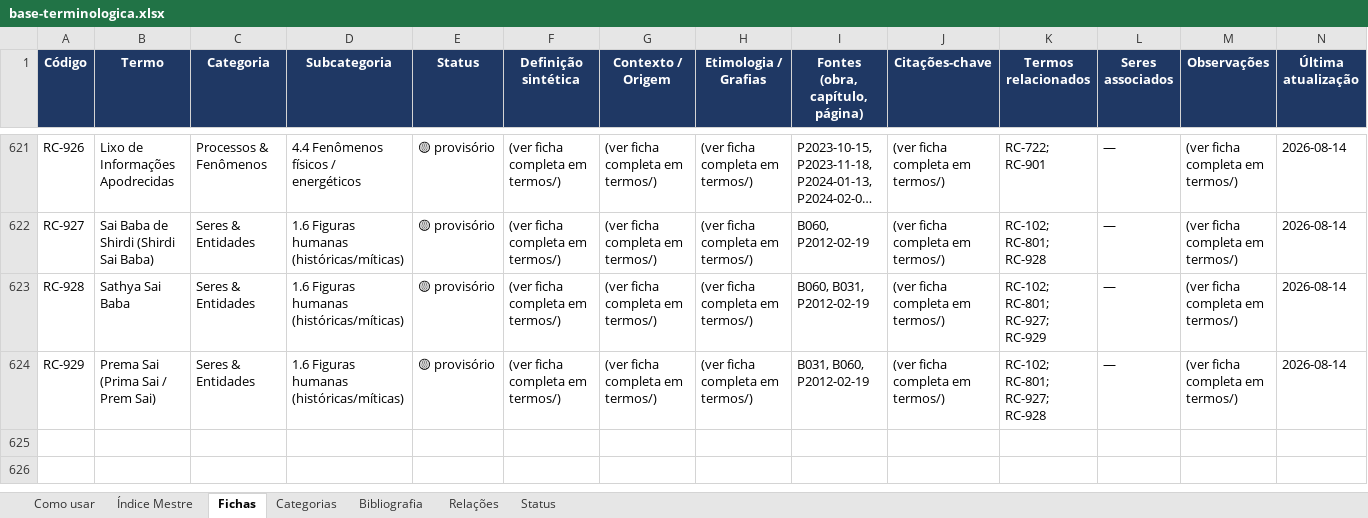
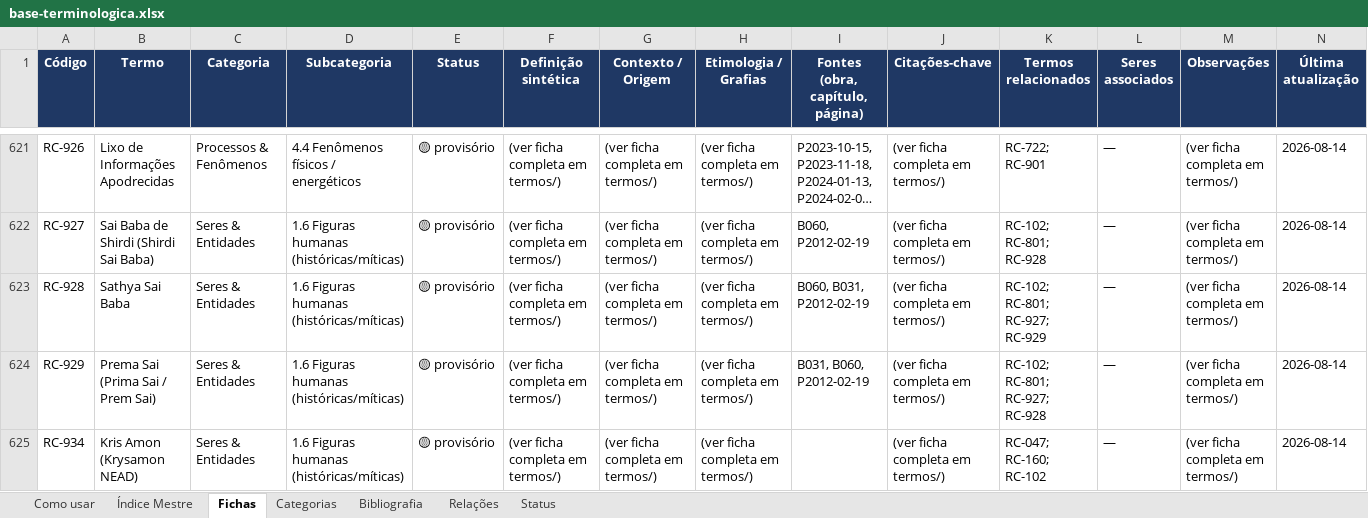
Before and after one commit to institutocura-maker/Termos-RC, an Excel workbook: base-terminologica.xlsx, sheet Fichas, drawn as a sheet; only a part is shown, gaps mark what is left out; long unchanged cells end in …; values as stored, in another font and other column widths than the file's, no borders; the diff names each change by its address in the sheet, - before the commit and + after, or states it on an @@ line.

Commit message:
F043 T1 · GLOSSÁRIO KRYS AMON canonizado como OBRA DE APOIO (despacho §1-2): fonte EXT-2024-01-04 em materiais_externos/2024-01-04_glossario-krys-amon/ (original.txt byte a byte sha c9efbd49… + glossario-limpo.txt com as 2 duplicações de chat removidas e Ssão→São — traslado autorízado, bruto preservado + ficha de ingresso com enquadramento oficial + Parecer anexado em analise/); ficha-pessoa RC-934 · KRIS AMON cadastrada (lacuna de proveniência sanada; colisão evitada pela guarda anti-duplicação: proposta RC-930 já era IEEA no registro-mestre — censo de código é dados_termos.py, não nomes de arquivo, lição lavrada); Registro de Limpeza nº 21 emitido e bruto expurgado da caixa (canão verificado byte a byte); Anel D estritamente guardado na fonte sem códigos; relacoes/ blindado (0 arestas novas); ciclo com fila T2 (16 notas «GKA corrobora») e T3 (8 códigos Anel C ≥5× + reabertura averbatória do Perpérion na RC-047 l.70 com a l.65 protegida) autorizados, aguardando ordem de execução; base 934 termos/1898 relações OK, espelhos atualizados
Co-authored-by: arena-agent <297053741+arena-agent@users.noreply.github.com>

```diff
--- a/base-terminologica.xlsx (sheet Fichas)
+++ b/base-terminologica.xlsx (sheet Fichas)
+row 625: RC-934 | Kris Amon (Krysamon NEAD) | Seres & Entidades | 1.6 Figuras humanas (históricas/míticas) | 🟡 provisório | (ver ficha completa em termos/) | (ver ficha completa em termos/) | (ver ficha completa em termos/) |  | (ver ficha completa em termos/) | RC-047; RC-160; RC-102 | — | (ver ficha completa em termos/) | 2026-08-14
```
Also changed, not shown: sheet Índice Mestre, 13 other files.
